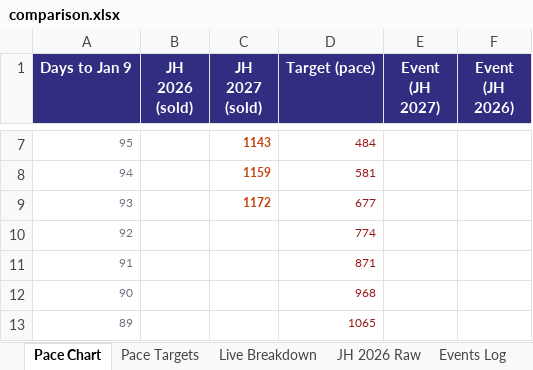
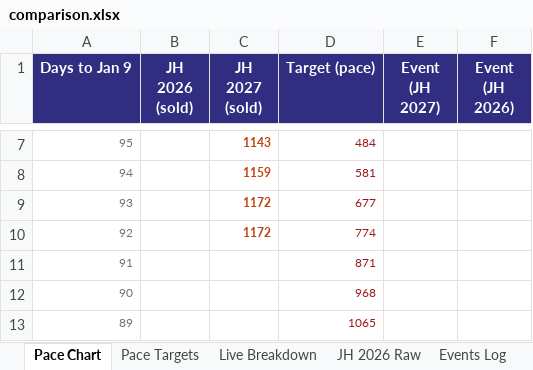
Before and after one commit to vanishinggradient/ticketing-jh-2027-status-page, an Excel workbook: comparison.xlsx, sheet Pace Chart, drawn as a sheet; only a part is shown, gaps mark what is left out; values as stored, in another font and other column widths than the file's, no borders; charts and pictures not drawn; the diff names each change by its address in the sheet, - before the commit and + after, or states it on an @@ line.

```diff
--- a/comparison.xlsx (sheet Pace Chart)
+++ b/comparison.xlsx (sheet Pace Chart)
-C10 (JH 2027 (sold)): (empty)
+C10 (JH 2027 (sold)): 1172
```
Also changed, not shown: sheet Live Breakdown, 2 other files.
